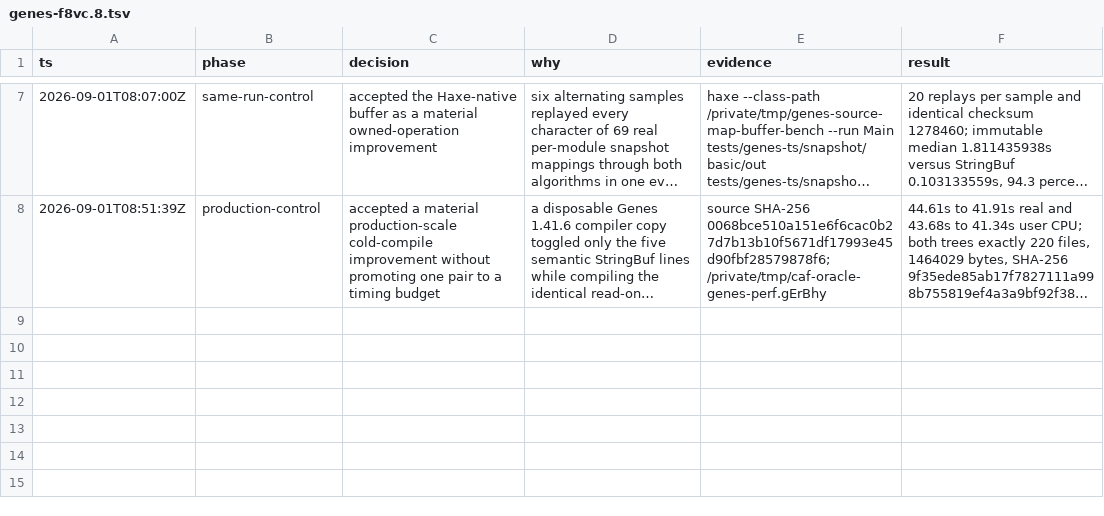
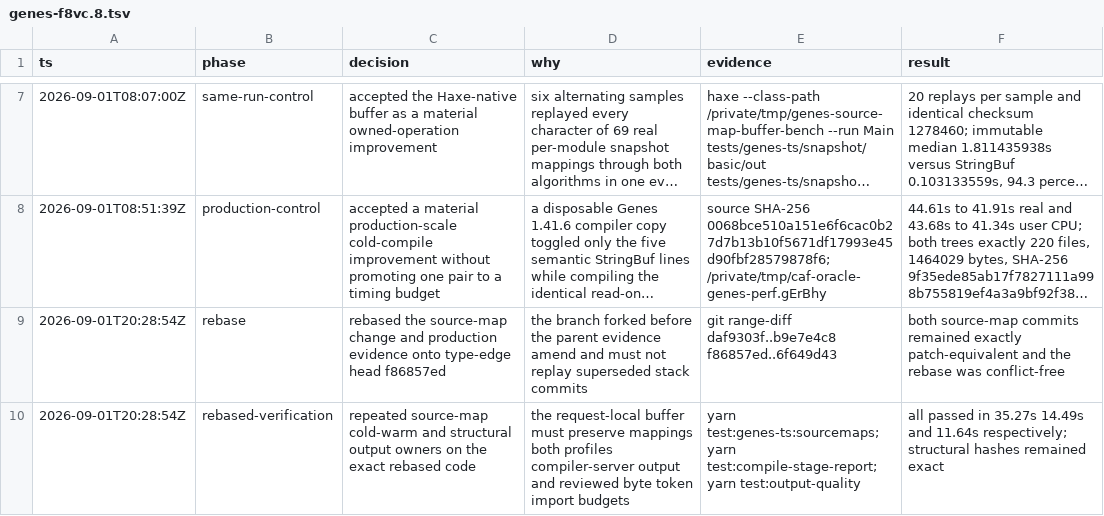
Before and after one commit to fullofcaffeine/genes-ts, a TSV file: .audit/genes-f8vc.8.tsv, drawn as a sheet; only a part is shown, gaps mark what is left out; long unchanged cells end in …; the diff names each change by its address in the sheet, - before the commit and + after, or states it on an @@ line.

Commit message:
docs(perf): record rebased source-map evidence
Record that the request-local source-map buffer and its production evidence rebased onto the current optimization stack without changing either patch. Add the exact output and consumer checks repeated on the rewritten branch.

Verified with source-map consumers, compile-stage cold and warm identity, output-quality budgets, routing, CI ownership, diff check, and the repository secret scan.

```diff
--- a/.audit/genes-f8vc.8.tsv
+++ b/.audit/genes-f8vc.8.tsv
+row 9: 2026-09-01T20:28:54Z | rebase | rebased the source-map change and production evidence onto type-edge head f86857ed | the branch forked before the parent evidence amend and must not replay superseded stack commits | git range-diff daf9303f..b9e7e4c8 f86857ed..6f649d43 | both source-map commits remained exactly patch-equivalent and the rebase was conflict-free
+row 10: 2026-09-01T20:28:54Z | rebased-verification | repeated source-map cold-warm and structural output owners on the exact rebased code | the request-local buffer must preserve mappings both profiles compiler-server output and reviewed byte token import budgets | yarn test:genes-ts:sourcemaps; yarn test:compile-stage-report; yarn test:output-quality | all passed in 35.27s 14.49s and 11.64s respectively; structural hashes remained exact
```
